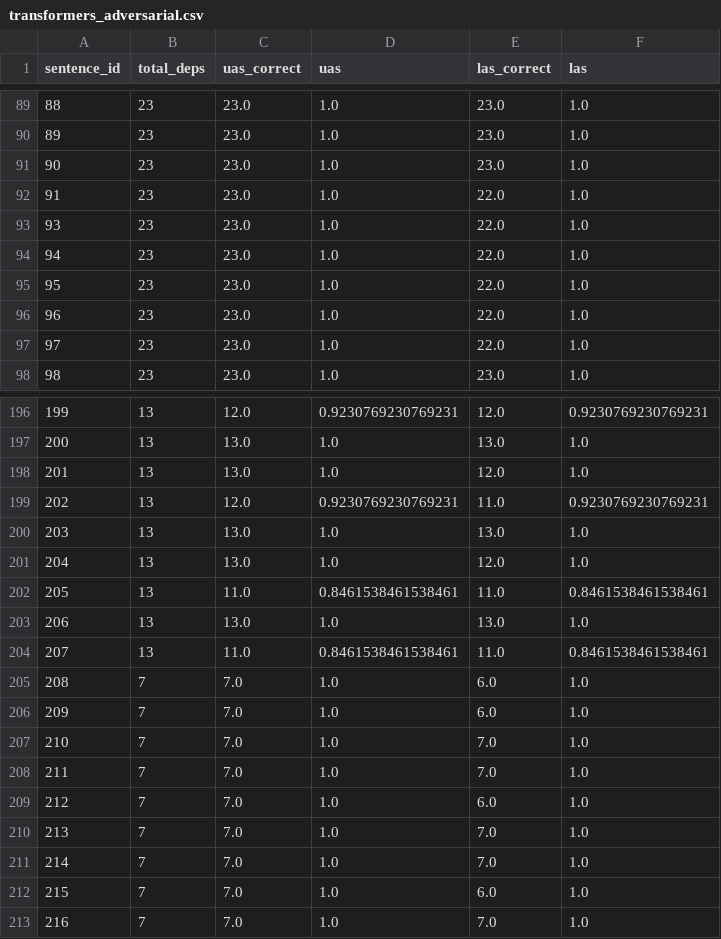
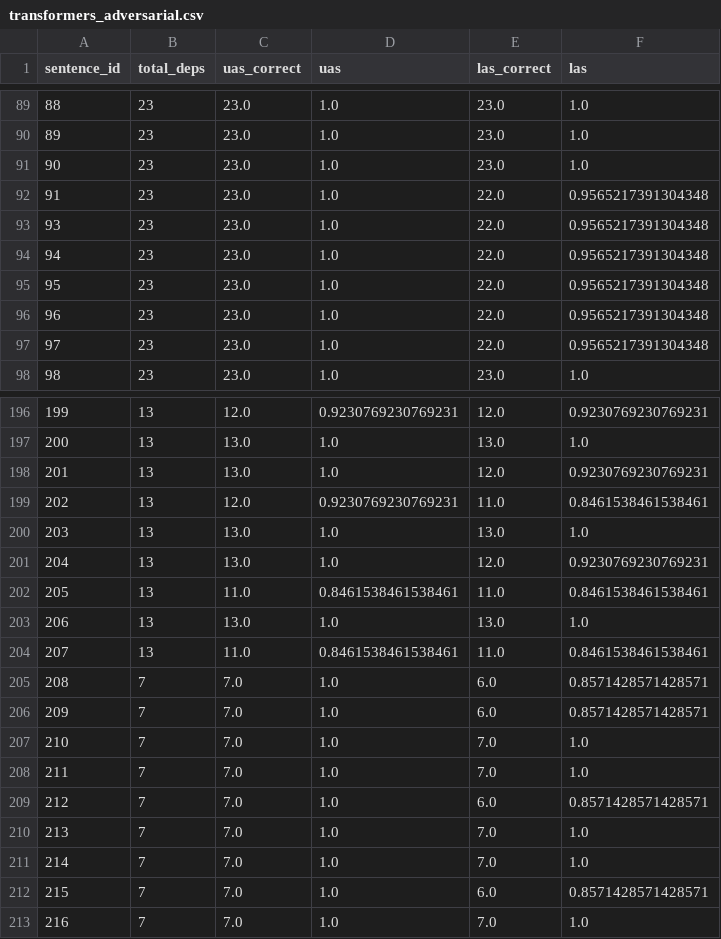
Before and after one commit to ShantanuT01/Parser-Robustness, a CSV file: results/dependency/transformers_adversarial.csv, drawn as a sheet; only a part is shown, gaps mark what is left out; the diff covers the shown part only.

```diff
--- a/results/dependency/transformers_adversarial.csv
+++ b/results/dependency/transformers_adversarial.csv
@@ -91,8 +91,8 @@ sentence_id,total_deps,uas_correct,uas,las_correct,las
 90,23,23.0,1.0,23.0,1.0
-91,23,23.0,1.0,22.0,1.0
-93,23,23.0,1.0,22.0,1.0
-94,23,23.0,1.0,22.0,1.0
-95,23,23.0,1.0,22.0,1.0
-96,23,23.0,1.0,22.0,1.0
-97,23,23.0,1.0,22.0,1.0
+91,23,23.0,1.0,22.0,0.9565217391304348
+93,23,23.0,1.0,22.0,0.9565217391304348
+94,23,23.0,1.0,22.0,0.9565217391304348
+95,23,23.0,1.0,22.0,0.9565217391304348
+96,23,23.0,1.0,22.0,0.9565217391304348
+97,23,23.0,1.0,22.0,0.9565217391304348
 98,23,23.0,1.0,23.0,1.0
@@ -197,6 +197,6 @@ sentence_id,total_deps,uas_correct,uas,las_correct,las
 200,13,13.0,1.0,13.0,1.0
-201,13,13.0,1.0,12.0,1.0
-202,13,12.0,0.9230769230769231,11.0,0.9230769230769231
+201,13,13.0,1.0,12.0,0.9230769230769231
+202,13,12.0,0.9230769230769231,11.0,0.8461538461538461
 203,13,13.0,1.0,13.0,1.0
-204,13,13.0,1.0,12.0,1.0
+204,13,13.0,1.0,12.0,0.9230769230769231
 205,13,11.0,0.8461538461538461,11.0,0.8461538461538461
@@ -204,10 +204,10 @@ sentence_id,total_deps,uas_correct,uas,las_correct,las
 207,13,11.0,0.8461538461538461,11.0,0.8461538461538461
-208,7,7.0,1.0,6.0,1.0
-209,7,7.0,1.0,6.0,1.0
+208,7,7.0,1.0,6.0,0.8571428571428571
+209,7,7.0,1.0,6.0,0.8571428571428571
 210,7,7.0,1.0,7.0,1.0
 211,7,7.0,1.0,7.0,1.0
-212,7,7.0,1.0,6.0,1.0
+212,7,7.0,1.0,6.0,0.8571428571428571
 213,7,7.0,1.0,7.0,1.0
 214,7,7.0,1.0,7.0,1.0
-215,7,7.0,1.0,6.0,1.0
+215,7,7.0,1.0,6.0,0.8571428571428571
 216,7,7.0,1.0,7.0,1.0
```
Also changed, not shown: 37 edited cells elsewhere in this file, results/dependency/lg_adversarial.csv, 4 other files.
